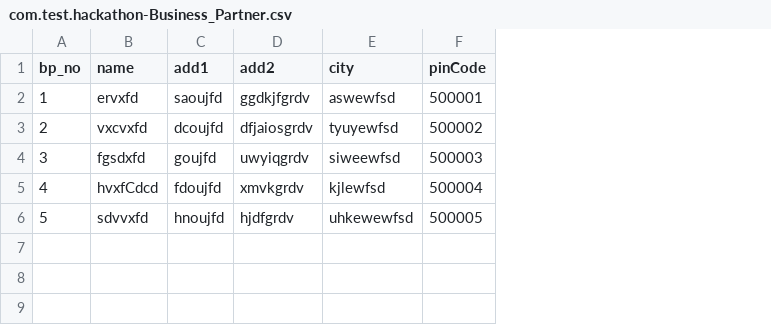
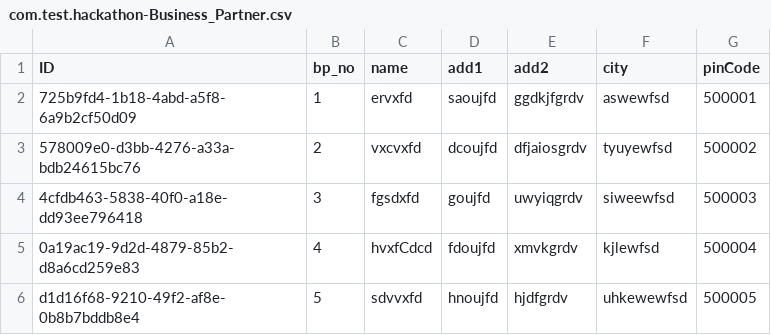
Before and after one commit to Annapurna-Muralidhar/saphackathon, a CSV file: db/data/com.test.hackathon-Business_Partner.csv, drawn as a sheet; the diff names each change by its address in the sheet, - before the commit and + after, or states it on an @@ line.

```diff
--- a/db/data/com.test.hackathon-Business_Partner.csv
+++ b/db/data/com.test.hackathon-Business_Partner.csv
+column A (ID), rows 2-6: 725b9fd4-1b18-4abd-a5f8-6a9b2cf50d09 | 578009e0-d3bb-4276-a33a-bdb24615bc76 | 4cfdb463-5838-40f0-a18e-dd93ee796418 | 0a19ac19-9d2d-4879-85b2-d8a6cd259e83 | d1d16f68-9210-49f2-af8e-0b8b7bddb8e4
```
Also changed, not shown: db/data/com.test.hackathon-Product.csv, 5 other files.
